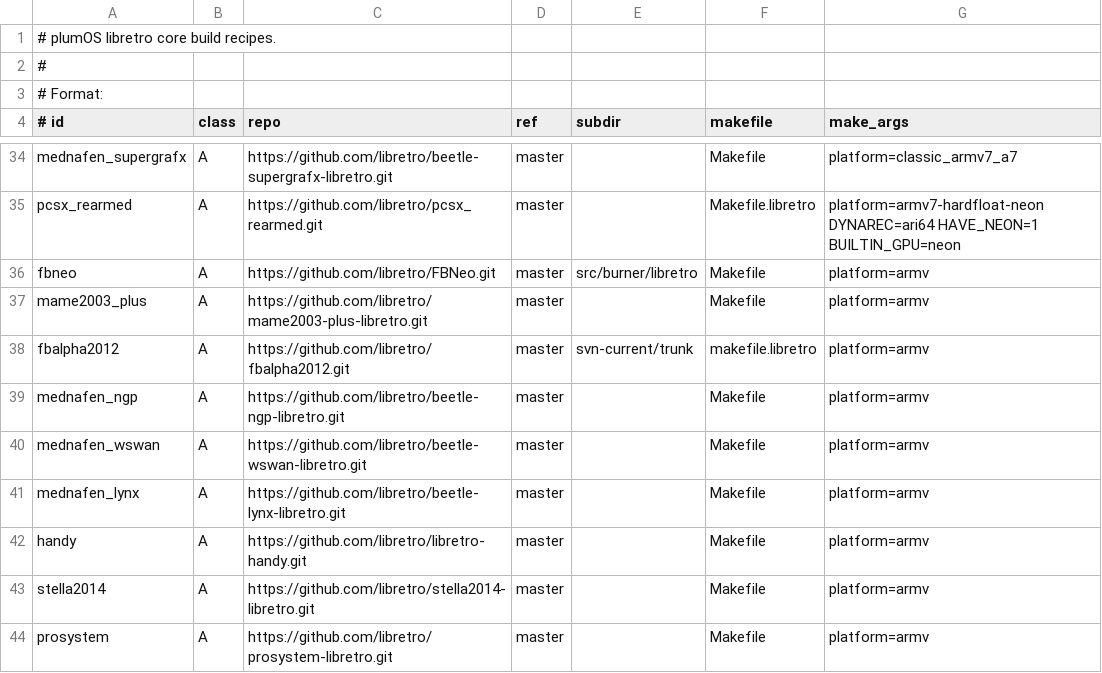
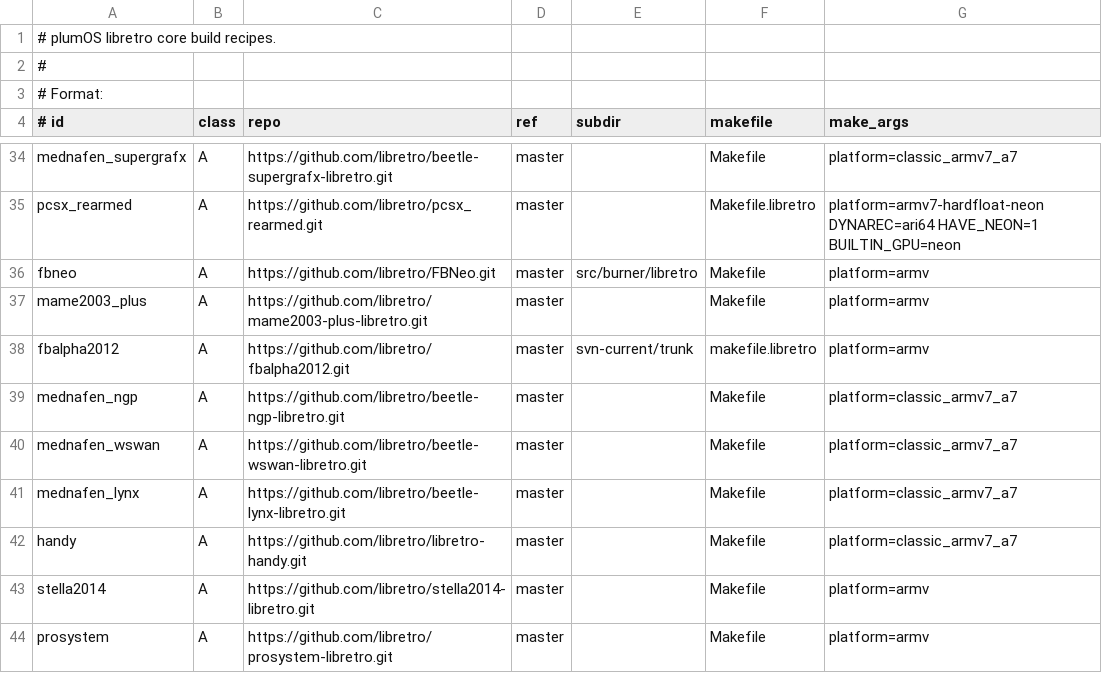
Before and after one commit to game-de-it/plumOS-A30, a TSV file: docker/plumos-toolchain/libretro-core-recipes.tsv, drawn as a sheet; only a part is shown, gaps mark what is left out.

Commit message:
Optimize handheld libretro core batch
Context: Remaining A/B cores are being probed one at a time so the final all-core build does not rely on generic fallback outputs.

Changed: Switch mednafen_ngp, mednafen_wswan, mednafen_lynx, and handy to verified classic_armv7_a7 recipes and document the probe results.

Verified: PLUMOS_CORE_FILTER=mednafen_ngp,mednafen_wswan,mednafen_lynx,handy FAIL_ON_CORE_ERROR=1 JOBS=4 ./scripts/docker-build.sh libretro-cores; git diff --check.

```diff
--- a/docker/plumos-toolchain/libretro-core-recipes.tsv
+++ b/docker/plumos-toolchain/libretro-core-recipes.tsv
@@ -38,6 +38,6 @@ mame2003_plus|A|https://github.com/libretro/mame2003-plus-libretro.git|master||M
 fbalpha2012|A|https://github.com/libretro/fbalpha2012.git|master|svn-current/trunk|makefile.libretro|platform=armv
-mednafen_ngp|A|https://github.com/libretro/beetle-ngp-libretro.git|master||Makefile|platform=armv
-mednafen_wswan|A|https://github.com/libretro/beetle-wswan-libretro.git|master||Makefile|platform=armv
-mednafen_lynx|A|https://github.com/libretro/beetle-lynx-libretro.git|master||Makefile|platform=armv
-handy|A|https://github.com/libretro/libretro-handy.git|master||Makefile|platform=armv
+mednafen_ngp|A|https://github.com/libretro/beetle-ngp-libretro.git|master||Makefile|platform=classic_armv7_a7
+mednafen_wswan|A|https://github.com/libretro/beetle-wswan-libretro.git|master||Makefile|platform=classic_armv7_a7
+mednafen_lynx|A|https://github.com/libretro/beetle-lynx-libretro.git|master||Makefile|platform=classic_armv7_a7
+handy|A|https://github.com/libretro/libretro-handy.git|master||Makefile|platform=classic_armv7_a7
 stella2014|A|https://github.com/libretro/stella2014-libretro.git|master||Makefile|platform=armv
```
Also changed, not shown: docs/libretro-core-version-inventory.tsv, 2 other files.
